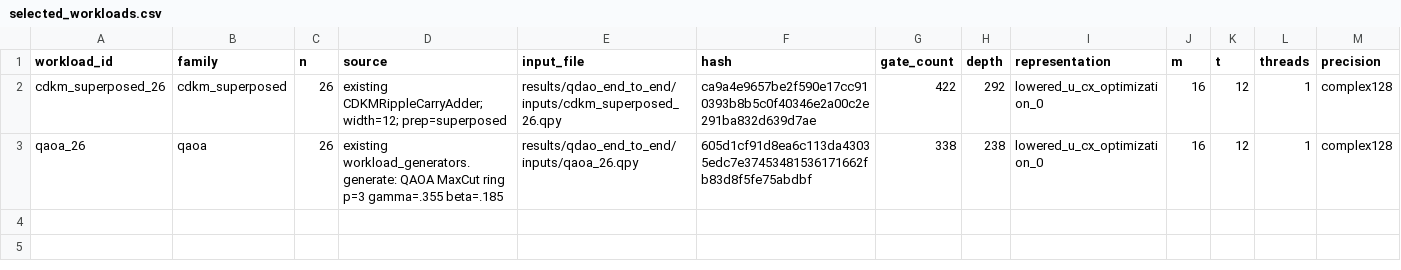
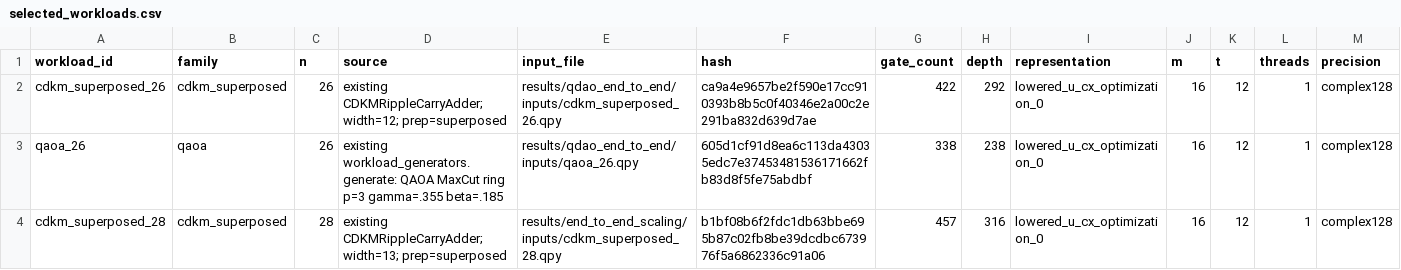
Before and after one commit to zjuadurey/code_and_papers, a CSV file: results/end_to_end_scaling/selected_workloads.csv, drawn as a sheet; the diff names each change by its address in the sheet, - before the commit and + after, or states it on an @@ line.

```diff
--- a/results/end_to_end_scaling/selected_workloads.csv
+++ b/results/end_to_end_scaling/selected_workloads.csv
+row 4: cdkm_superposed_28 | cdkm_superposed | 28 | existing CDKMRippleCarryAdder; width=13; prep=superposed | results/end_to_end_scaling/inputs/cdkm_superposed_28.qpy | b1bf08b6f2fdc1db63bbe695b87c02fb8be39dcdbc673976f5a6862336c91a06 | 457 | 316 | lowered_u_cx_optimization_0 | 16 | 12 | 1 | complex128
```
Also changed, not shown: results/end_to_end_scaling/summary.csv, results/end_to_end_scaling/system_summary.csv, 34 other files.
